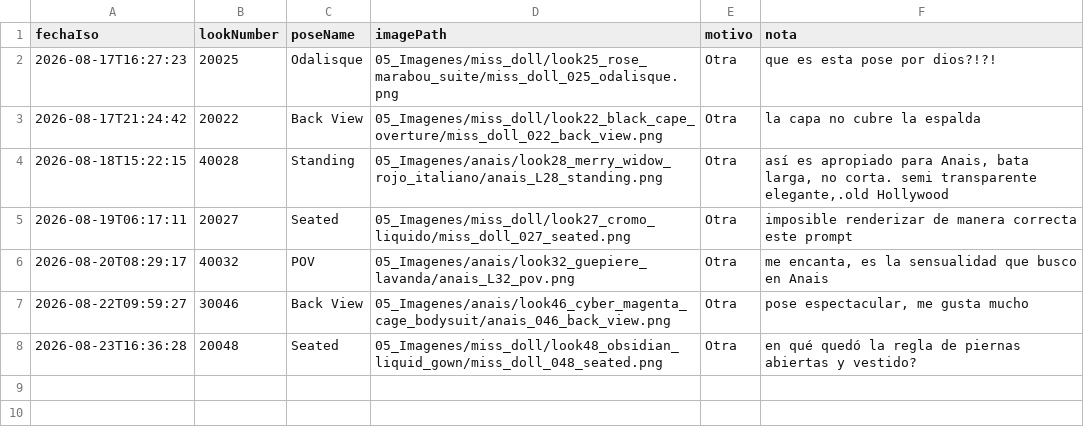
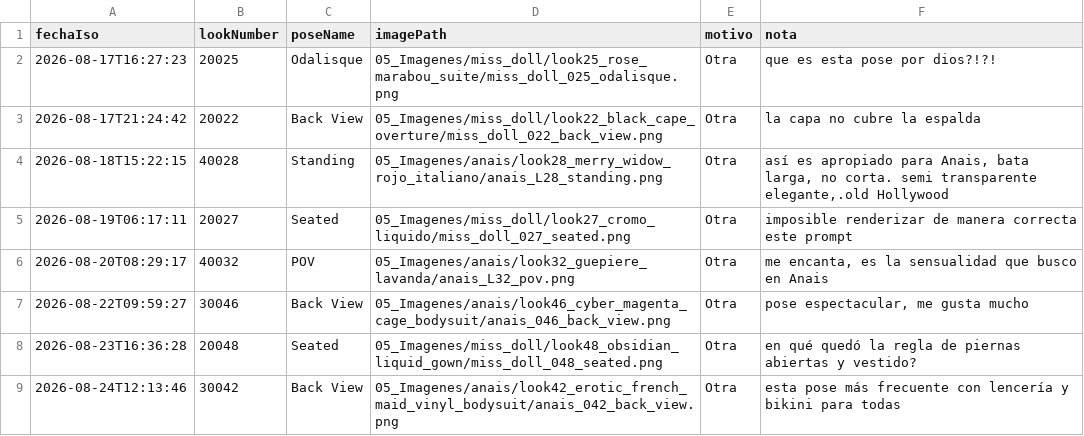
Before and after one commit to farid77cl/LaVouteDAnais, a CSV file: 99_Sistema/notas_imagenes.csv, drawn as a sheet; the diff names each change by its address in the sheet, - before the commit and + after, or states it on an @@ line.

Commit message:
Update notas_imagenes.csv

```diff
--- a/99_Sistema/notas_imagenes.csv
+++ b/99_Sistema/notas_imagenes.csv
+row 9: 2026-08-24T12:13:46 | 30042 | Back View | 05_Imagenes/anais/look42_erotic_french_maid_vinyl_bodysuit/anais_042_back_view.png | Otra | esta pose más frecuente con lencería y bikini para todas
```
